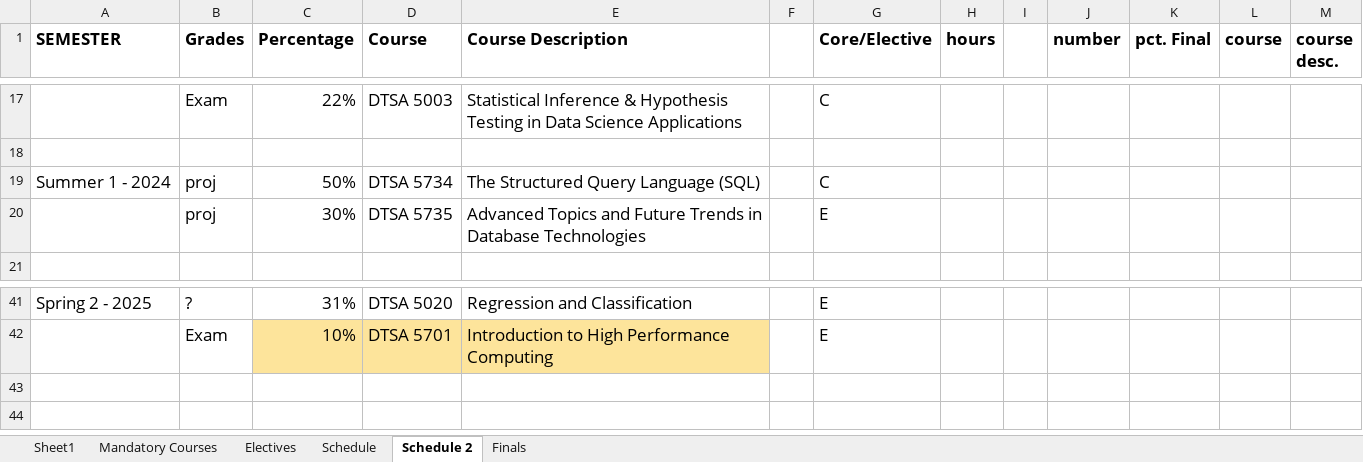
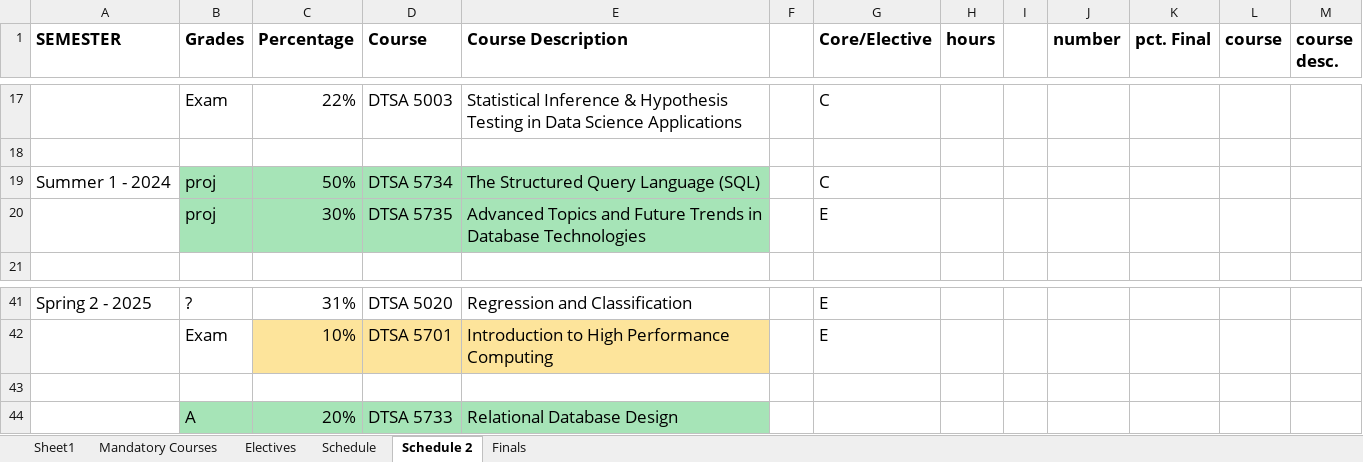
Before and after one commit to RyanJTalbot/MSDS, an Excel workbook: Resources/University of Colorado Boulder/Final Assignments by Course.xlsx, sheet Schedule 2, drawn as a sheet; only a part is shown, gaps mark what is left out; values as stored, in another font and other column widths than the file's, no borders; conditional formats not drawn; the diff names each change by its address in the sheet, - before the commit and + after, or states it on an @@ line.

Commit message:
Update resources

```diff
--- a/Resources/University of Colorado Boulder/Final Assignments by Course.xlsx (sheet Schedule 2)
+++ b/Resources/University of Colorado Boulder/Final Assignments by Course.xlsx (sheet Schedule 2)
-B19:E20 fill: none
+B19:E20 fill: #A6E4B7
+row 43: (empty)
+row 44:  | A | 20% | DTSA 5733 | Relational Database Design
```
Also changed, not shown: sheet Schedule.
